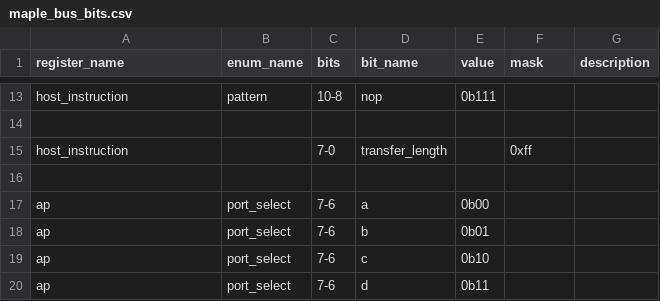
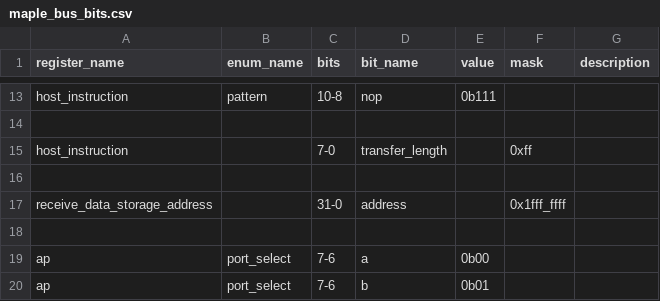
Before and after one commit to buhman/dreamcast, a CSV file: regs/maple_bus_bits.csv, drawn as a sheet; only a part is shown, gaps mark what is left out; the shorter side is filled out with more unchanged rows.

Commit message:
example: add maple_controller
This broke maple_wink. I have not yet found why this happened.

```diff
--- a/regs/maple_bus_bits.csv
+++ b/regs/maple_bus_bits.csv
@@ -16,2 +16,4 @@
 ,,,,,,
+"receive_data_storage_address",,"31-0","address",,"0x1fff_ffff",
+,,,,,,
 "ap","port_select","7-6","a","0b00",,
```
Also changed, not shown: 10 other files.
